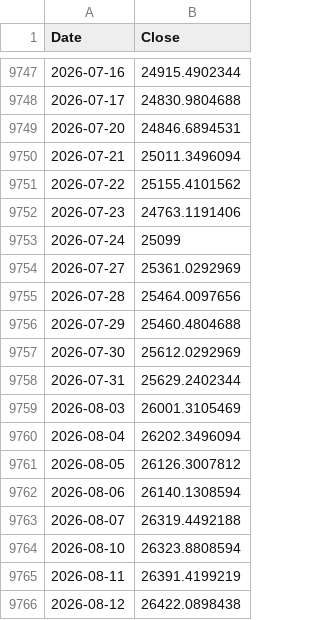
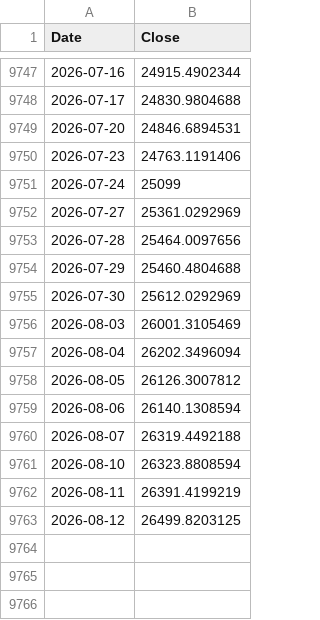
Before and after one commit to rkarim25/Guarded-levered-SP, a CSV file: dax_daily.csv, drawn as a sheet; only a part is shown, gaps mark what is left out.

```diff
--- a/dax_daily.csv
+++ b/dax_daily.csv
@@ -9749,4 +9749,2 @@ Date,Close
 2026-07-20,24846.6894531
-2026-07-21,25011.3496094
-2026-07-22,25155.4101562
 2026-07-23,24763.1191406
@@ -9757,3 +9755,2 @@ Date,Close
 2026-07-30,25612.0292969
-2026-07-31,25629.2402344
 2026-08-03,26001.3105469
@@ -9765,2 +9762,2 @@ Date,Close
 2026-08-11,26391.4199219
-2026-08-12,26422.0898438
+2026-08-12,26499.8203125
```
Also changed, not shown: 3bal_daily.csv, ftse250_daily.csv, 15 other files.
